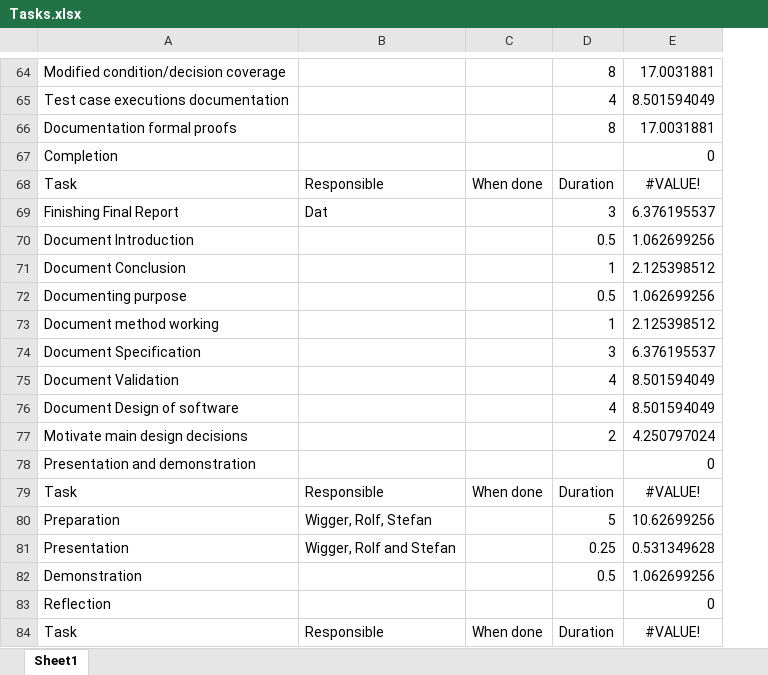
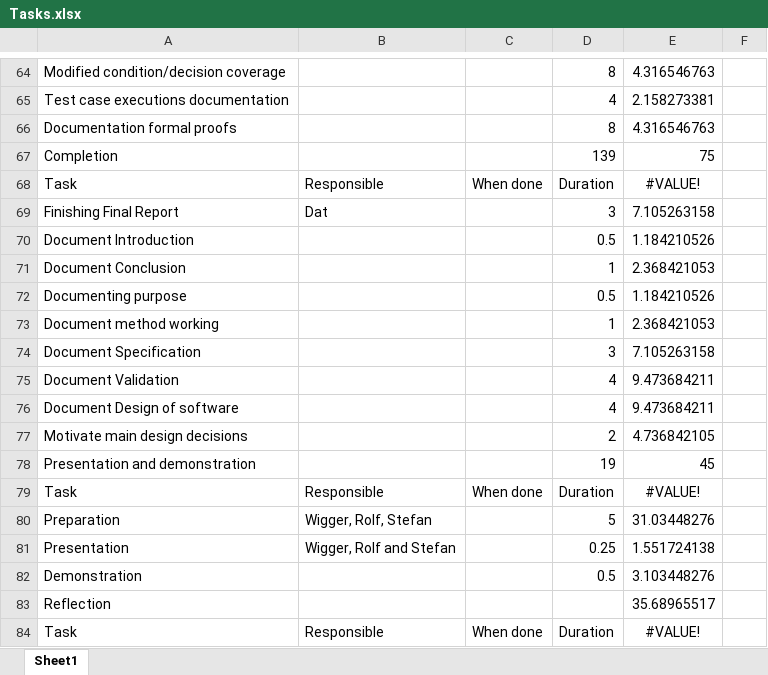
Before and after one commit to Boelensman1/DBL-Embedded-Systems, an Excel workbook: Work Plan/Tasks.xlsx, sheet Sheet1, drawn as a sheet; only a part is shown, gaps mark what is left out; values as stored, in another font and other column widths than the file's, no borders; removed rows and columns are numbered as before the commit, all else as after; the diff covers the shown part only; the diff names each change by its address in the sheet, - before the commit and + after, or states it on an @@ line.

```diff
--- a/Work Plan/Tasks.xlsx (sheet Sheet1)
+++ b/Work Plan/Tasks.xlsx (sheet Sheet1)
-column E, rows 64-84: 17.0031881 | 8.501594049 | 17.0031881 | 0 | #VALUE! | 6.376195537 | 1.062699256 | 2.125398512 | 1.062699256 | 2.125398512 | 6.376195537 | 8.501594049 | 8.501594049 | 4.250797024 | 0 | #VALUE! | 10.62699256 | 0.531349628 | 1.062699256 | 0 | #VALUE!
+column E, rows 64-84: 4.316546763 | 2.158273381 | 4.316546763 | 75 | #VALUE! | 7.105263158 | 1.184210526 | 2.368421053 | 1.184210526 | 2.368421053 | 7.105263158 | 9.473684211 | 9.473684211 | 4.736842105 | 45 | #VALUE! | 31.03448276 | 1.551724138 | 3.103448276 | 35.68965517 | #VALUE!
+column F, empty
-D67: (empty)
+D67: 139
-D78: (empty)
+D78: 19
```
Also changed, not shown: 1 added row and 5 edited cells elsewhere in this sheet.
